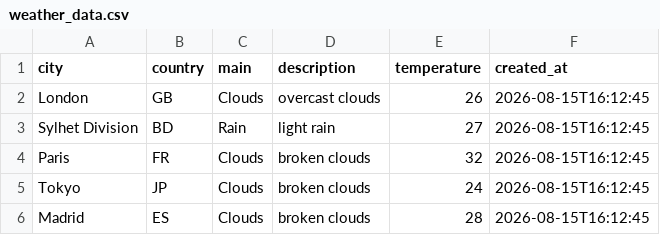
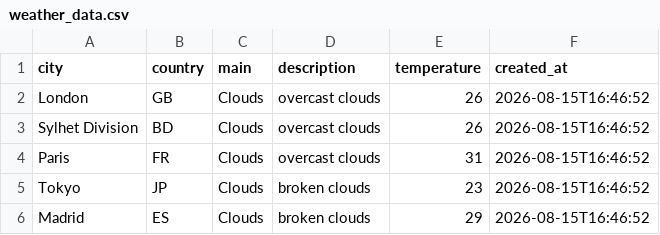
Before and after one commit to amzzz930/amin_repository, a CSV file: weather_data.csv, drawn as a sheet.

```diff
--- a/weather_data.csv
+++ b/weather_data.csv
@@ -1,6 +1,6 @@
 city,country,main,description,temperature,created_at
-London,GB,Clouds,overcast clouds,26,2026-08-15T16:12:45
-Sylhet Division,BD,Rain,light rain,27,2026-08-15T16:12:45
-Paris,FR,Clouds,broken clouds,32,2026-08-15T16:12:45
-Tokyo,JP,Clouds,broken clouds,24,2026-08-15T16:12:45
-Madrid,ES,Clouds,broken clouds,28,2026-08-15T16:12:45
+London,GB,Clouds,overcast clouds,26,2026-08-15T16:46:52
+Sylhet Division,BD,Clouds,overcast clouds,26,2026-08-15T16:46:52
+Paris,FR,Clouds,overcast clouds,31,2026-08-15T16:46:52
+Tokyo,JP,Clouds,broken clouds,23,2026-08-15T16:46:52
+Madrid,ES,Clouds,broken clouds,29,2026-08-15T16:46:52
```
